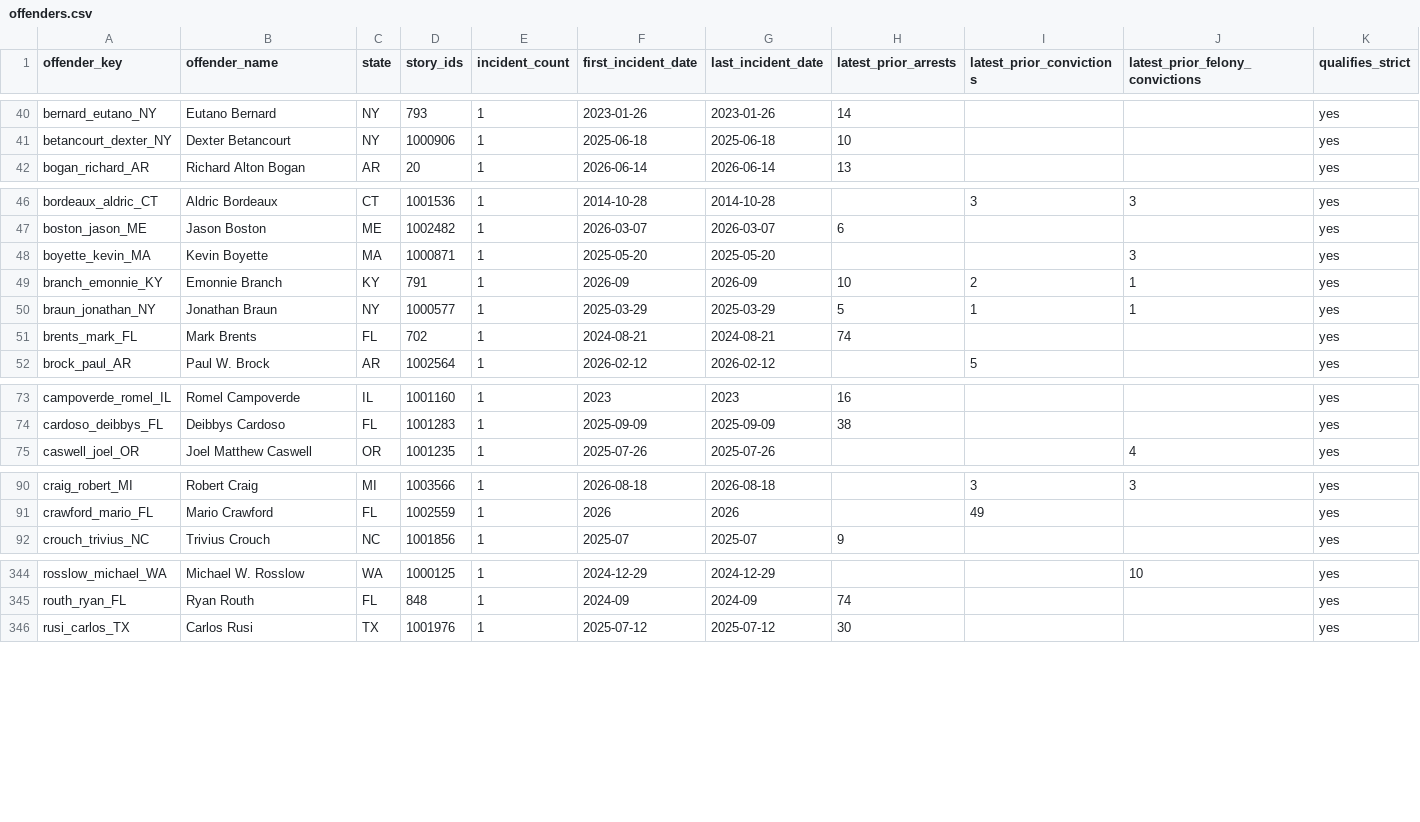
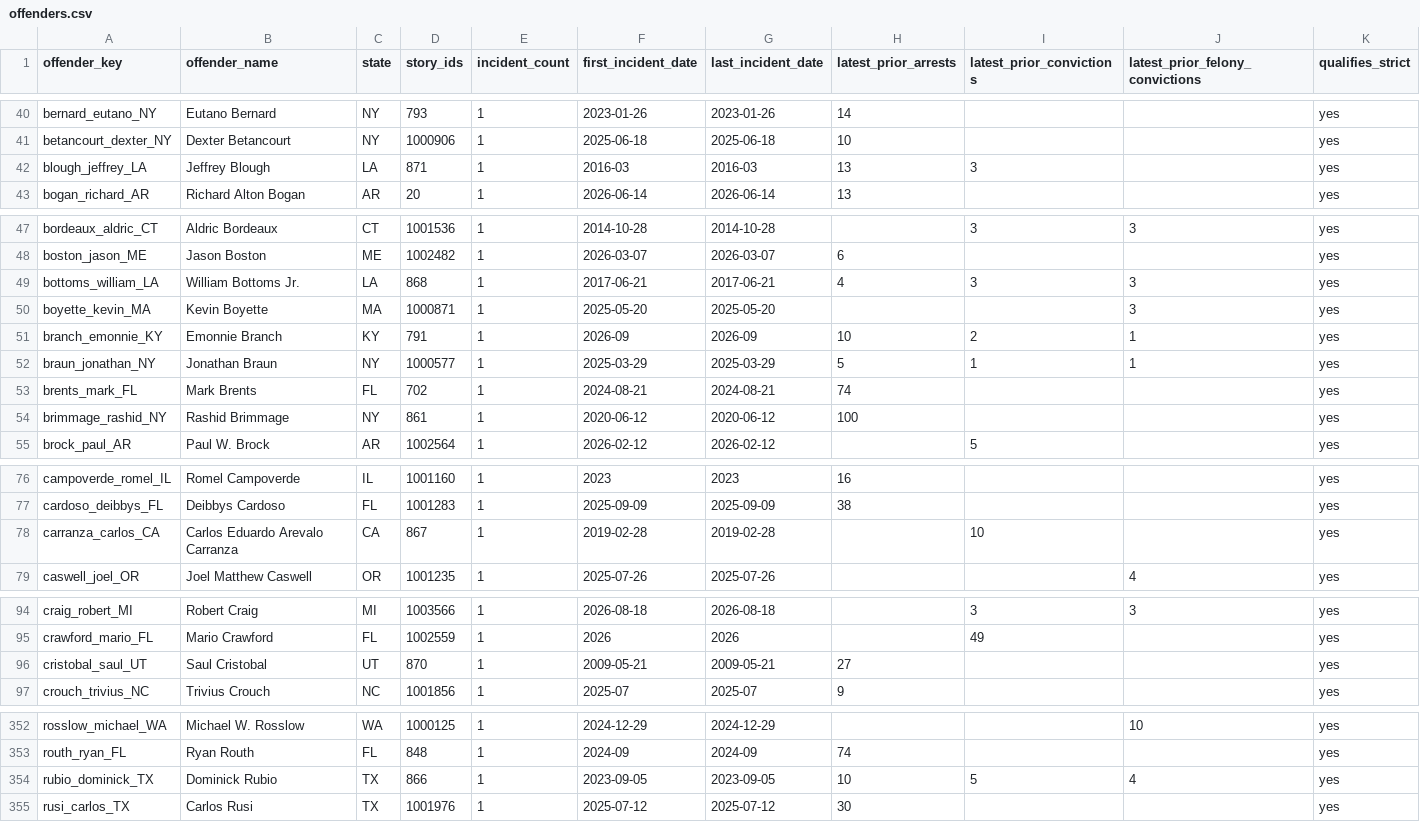
Before and after one commit to Manhattan-Institute-Labs/preventable-tragedies, a CSV file: database/data/offenders.csv, drawn as a sheet; only a part is shown, gaps mark what is left out; the diff covers the shown part only; the diff names each change by its address in the sheet, - before the commit and + after, or states it on an @@ line.

```diff
--- a/database/data/offenders.csv
+++ b/database/data/offenders.csv
+row 42: blough_jeffrey_LA | Jeffrey Blough | LA | 871 | 1 | 2016-03 | 2016-03 | 13 | 3 |  | yes
+row 49: bottoms_william_LA | William Bottoms Jr. | LA | 868 | 1 | 2017-06-21 | 2017-06-21 | 4 | 3 | 3 | yes
+row 54: brimmage_rashid_NY | Rashid Brimmage | NY | 861 | 1 | 2020-06-12 | 2020-06-12 | 100 |  |  | yes
+row 78: carranza_carlos_CA | Carlos Eduardo Arevalo Carranza | CA | 867 | 1 | 2019-02-28 | 2019-02-28 |  | 10 |  | yes
+row 96: cristobal_saul_UT | Saul Cristobal | UT | 870 | 1 | 2009-05-21 | 2009-05-21 | 27 |  |  | yes
+row 354: rubio_dominick_TX | Dominick Rubio | TX | 866 | 1 | 2023-09-05 | 2023-09-05 | 10 | 5 | 4 | yes
```
Also changed, not shown: 3 added rows elsewhere in this file, database/data/daily_adds.csv, database/data/removed.csv, 18 other files.
